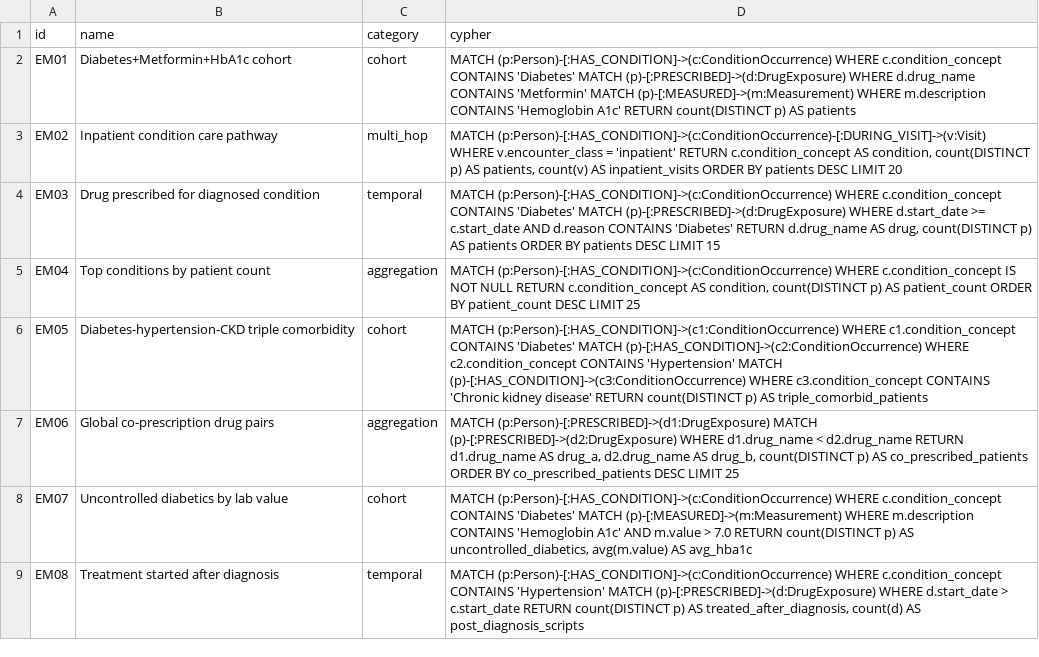
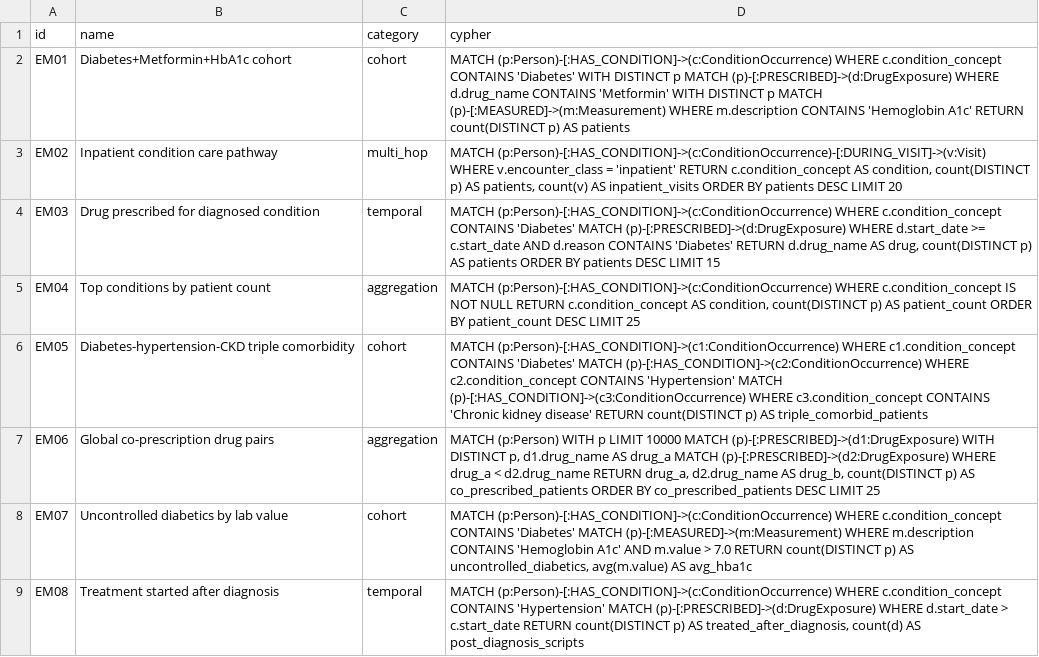
Before and after one commit to samyama-ai/biomedqa, a CSV file: scenarios/federation_200q/queries/emr-clinical-complex-queries.csv, drawn as a sheet; only a part is shown.

```diff
--- a/scenarios/federation_200q/queries/emr-clinical-complex-queries.csv
+++ b/scenarios/federation_200q/queries/emr-clinical-complex-queries.csv
@@ -1,3 +1,3 @@
 id,name,category,cypher
-EM01,Diabetes+Metformin+HbA1c cohort,cohort,"MATCH (p:Person)-[:HAS_CONDITION]->(c:ConditionOccurrence) WHERE c.condition_concept CONTAINS 'Diabetes' MATCH (p)-[:PRESCRIBED]->(d:DrugExposure) WHERE d.drug_name CONTAINS 'Metformin' MATCH (p)-[:MEASURED]->(m:Measurement) WHERE m.description CONTAINS 'Hemoglobin A1c' RETURN count(DISTINCT p) AS patients"
+EM01,Diabetes+Metformin+HbA1c cohort,cohort,"MATCH (p:Person)-[:HAS_CONDITION]->(c:ConditionOccurrence) WHERE c.condition_concept CONTAINS 'Diabetes' WITH DISTINCT p MATCH (p)-[:PRESCRIBED]->(d:DrugExposure) WHERE d.drug_name CONTAINS 'Metformin' WITH DISTINCT p MATCH (p)-[:MEASURED]->(m:Measurement) WHERE m.description CONTAINS 'Hemoglobin A1c' RETURN count(DISTINCT p) AS patients"
 EM02,Inpatient condition care pathway,multi_hop,"MATCH (p:Person)-[:HAS_CONDITION]->(c:ConditionOccurrence)-[:DURING_VISIT]->(v:Visit) WHERE v.encounter_class = 'inpatient' RETURN c.condition_concept AS condition, count(DISTINCT p) AS patients, count(v) AS inpatient_visits ORDER BY patients DESC LIMIT 20"
@@ -6,3 +6,3 @@ EM04,Top conditions by patient count,aggregation,"MATCH (p:Person)-[:HAS_CONDITI
 EM05,Diabetes-hypertension-CKD triple comorbidity,cohort,"MATCH (p:Person)-[:HAS_CONDITION]->(c1:ConditionOccurrence) WHERE c1.condition_concept CONTAINS 'Diabetes' MATCH (p)-[:HAS_CONDITION]->(c2:ConditionOccurrence) WHERE c2.condition_concept CONTAINS 'Hypertension' MATCH (p)-[:HAS_CONDITION]->(c3:ConditionOccurrence) WHERE c3.condition_concept CONTAINS 'Chronic kidney disease' RETURN count(DISTINCT p) AS triple_comorbid_patients"
-EM06,Global co-prescription drug pairs,aggregation,"MATCH (p:Person)-[:PRESCRIBED]->(d1:DrugExposure) MATCH (p)-[:PRESCRIBED]->(d2:DrugExposure) WHERE d1.drug_name < d2.drug_name RETURN d1.drug_name AS drug_a, d2.drug_name AS drug_b, count(DISTINCT p) AS co_prescribed_patients ORDER BY co_prescribed_patients DESC LIMIT 25"
+EM06,Global co-prescription drug pairs,aggregation,"MATCH (p:Person) WITH p LIMIT 10000 MATCH (p)-[:PRESCRIBED]->(d1:DrugExposure) WITH DISTINCT p, d1.drug_name AS drug_a MATCH (p)-[:PRESCRIBED]->(d2:DrugExposure) WHERE drug_a < d2.drug_name RETURN drug_a, d2.drug_name AS drug_b, count(DISTINCT p) AS co_prescribed_patients ORDER BY co_prescribed_patients DESC LIMIT 25"
 EM07,Uncontrolled diabetics by lab value,cohort,"MATCH (p:Person)-[:HAS_CONDITION]->(c:ConditionOccurrence) WHERE c.condition_concept CONTAINS 'Diabetes' MATCH (p)-[:MEASURED]->(m:Measurement) WHERE m.description CONTAINS 'Hemoglobin A1c' AND m.value > 7.0 RETURN count(DISTINCT p) AS uncontrolled_diabetics, avg(m.value) AS avg_hba1c"
```
Also changed, not shown: scenarios/federation_200q/queries/literature-complex-queries.csv, scenarios/federation_200q/queries/omics-complex-queries.csv, 8 other files.
